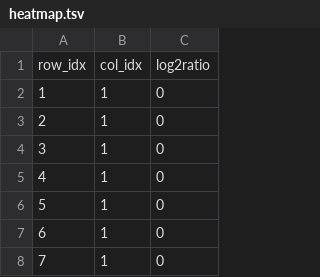
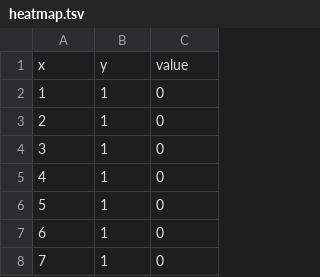
Before and after one commit to cplopez4/chilecompra, a TSV file: public/heatmap.tsv, drawn as a sheet; only a part is shown; removed rows and columns are numbered as before the commit, all else as after; the diff names each change by its address in the sheet, - before the commit and + after, or states it on an @@ line.

```diff
--- a/public/heatmap.tsv
+++ b/public/heatmap.tsv
-row 1: row_idx | col_idx | log2ratio
+row 1: x | y | value
```
Also changed, not shown: 4 other files.
